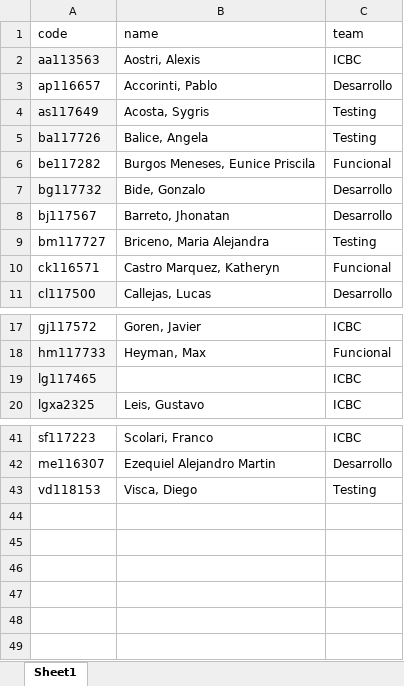
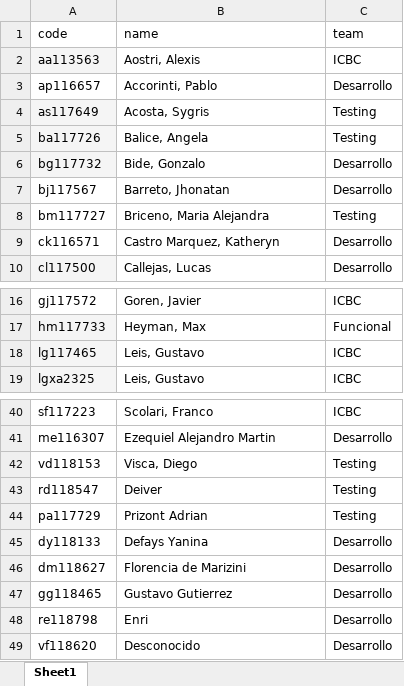
Before and after one commit to roberpetit/reports, an Excel workbook: src/main/resources/reports/Users.xlsx, sheet Sheet1, drawn as a sheet; only a part is shown, gaps mark what is left out; values as stored, in another font and other column widths than the file's, no borders; removed rows and columns are numbered as before the commit, all else as after; the diff names each change by its address in the sheet, - before the commit and + after, or states it on an @@ line.

```diff
--- a/src/main/resources/reports/Users.xlsx (sheet Sheet1)
+++ b/src/main/resources/reports/Users.xlsx (sheet Sheet1)
-row 6: be117282 | Burgos Meneses, Eunice Priscila | Funcional
-C9 (team): Funcional
+C9 (team): Desarrollo
-B18 (name): (empty)
+B18 (name): Leis, Gustavo
+row 43: rd118547 | Deiver | Testing
+row 44: pa117729 | Prizont Adrian | Testing
+row 45: dy118133 | Defays Yanina | Desarrollo
+row 46: dm118627 | Florencia de Marizini | Desarrollo
+row 47: gg118465 | Gustavo Gutierrez | Desarrollo
+row 48: re118798 | Enri | Desarrollo
+row 49: vf118620 | Desconocido | Desarrollo
```
Also changed, not shown: 42 other files.
